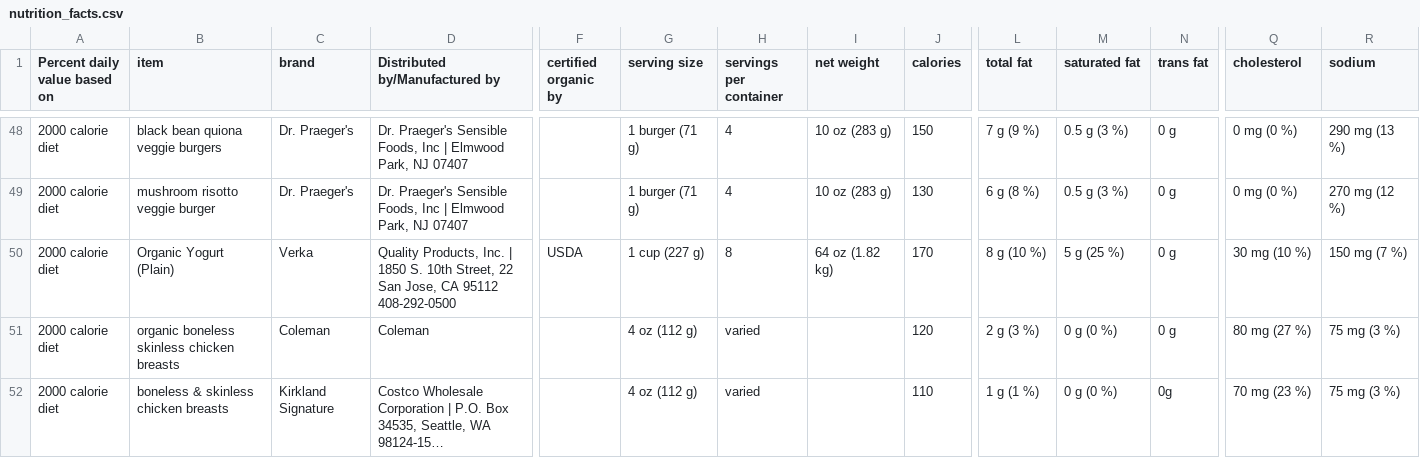
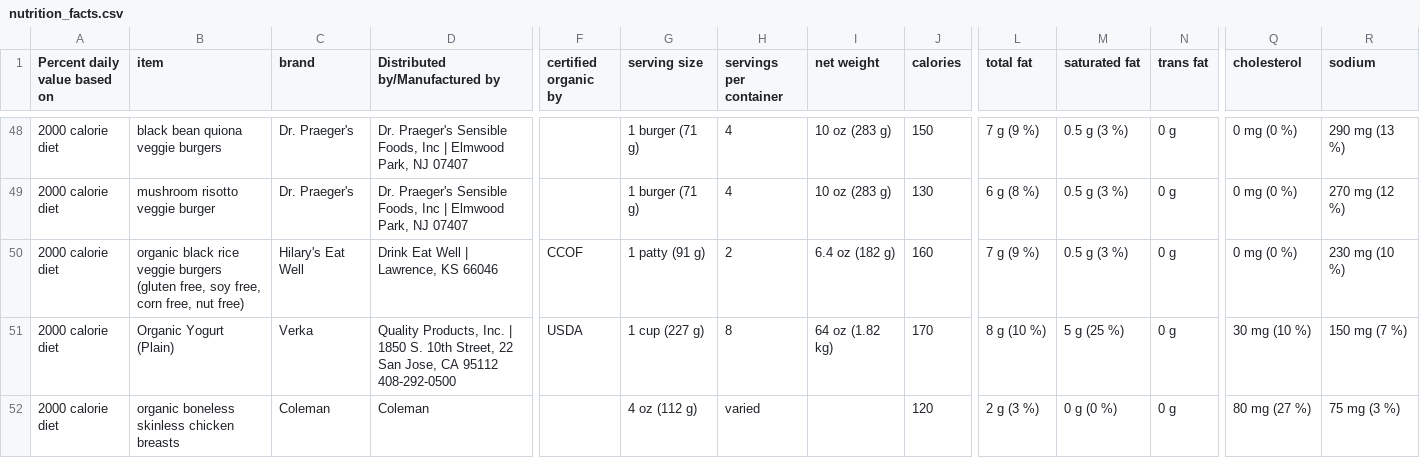
Before and after one commit to Shail-Shouryya/data, a CSV file: nutrition_facts.csv, drawn as a sheet; only a part is shown, gaps mark what is left out; the shorter side is filled out with more unchanged rows; long unchanged cells end in …; rows hold the shown columns only; the diff names each change by its address in the sheet, - before the commit and + after, or states it on an @@ line.

Commit message:
organic black rice veggie burgers (gluten free, soy free, corn free, nut free) (Hilary's Eat Well)

```diff
--- a/nutrition_facts.csv
+++ b/nutrition_facts.csv
+row 50: 2000 calorie diet | organic black rice veggie burgers (gluten free, soy free, corn free, nut free) | Hilary's Eat Well | Drink Eat Well | Lawrence, KS 66046 | CCOF | 1 patty (91 g) | 2 | 6.4 oz (182 g) | 160 | 7 g (9 %) | 0.5 g (3 %) | 0 g | 0 mg (0 %) | 230 mg (10 %)
```
